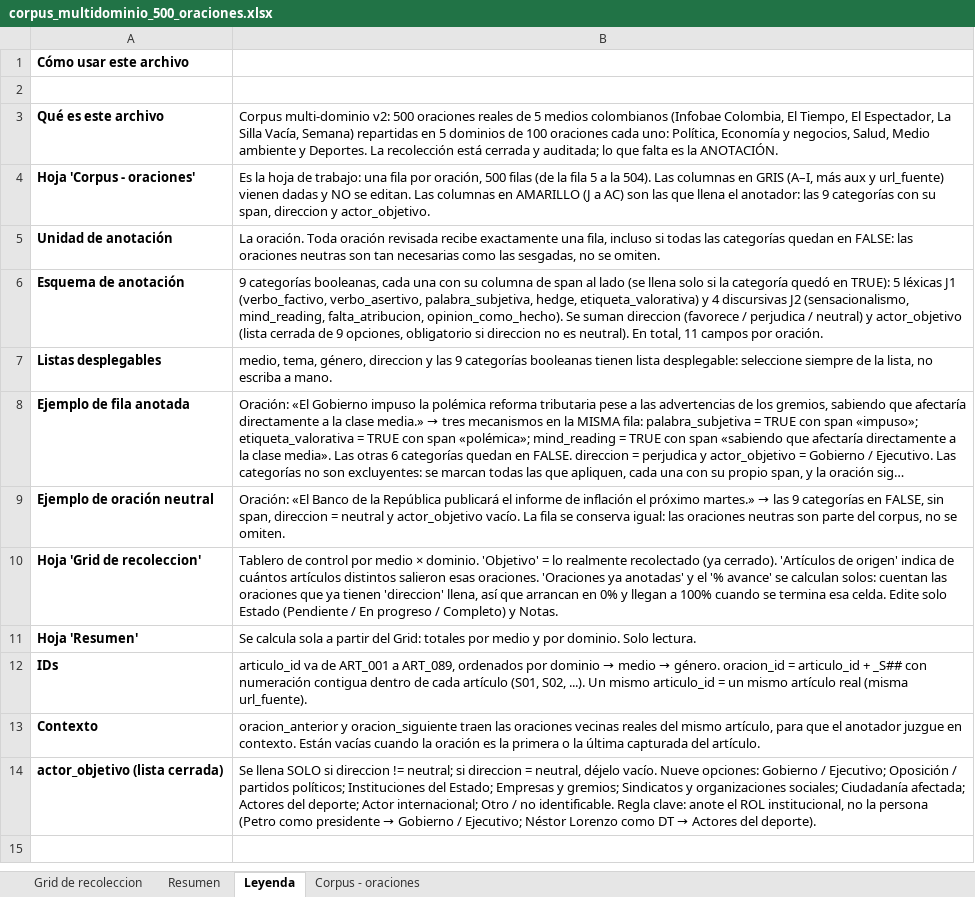
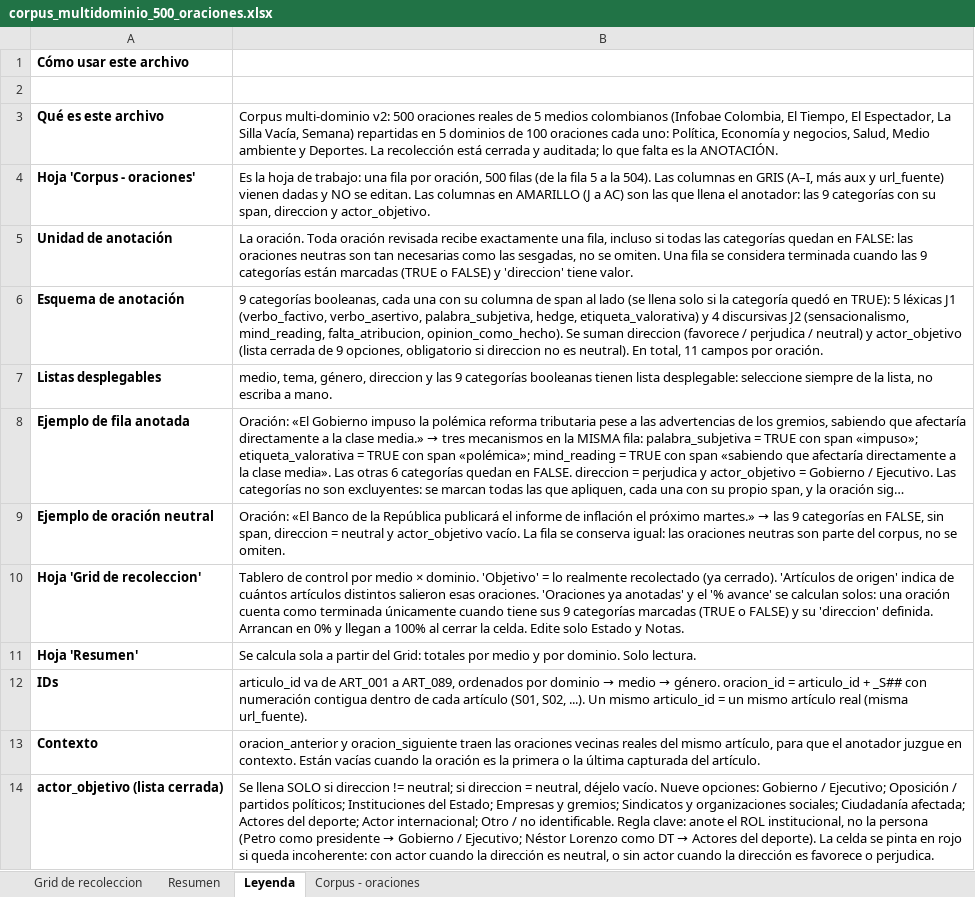
Before and after one commit to tux1984/SesgoCognitivo, an Excel workbook: data/corpus/corpus_multidominio_500_oraciones.xlsx, sheet Leyenda, drawn as a sheet; long unchanged cells end in …; values as stored, in another font and other column widths than the file's, no borders; the diff names each change by its address in the sheet, - before the commit and + after, or states it on an @@ line.

Commit message:
fix(corpus): el avance solo cuenta filas realmente terminadas
La columna auxiliar usaba 'direccion' como unico marcador de fila
completa, asi que llenar solo las dos ultimas columnas ya subia el
porcentaje del grid sin haber evaluado ninguna de las 9 categorias.

Ahora exige que las 9 booleanas esten marcadas (TRUE o FALSE) ademas de
direccion. El modo de fallo queda del lado seguro: si el anotador olvida
algo la fila no cuenta, en vez de contar de mas.

Se agrega formato condicional en actor_objetivo que pinta la celda
cuando queda incoherente con direccion: con actor siendo neutral, o sin
actor siendo favorece/perjudica. Excel no permite validacion cruzada
entre columnas con lista, asi que se resalta en vez de bloquear.

Leyenda y subtitulo del grid documentan el nuevo criterio.

```diff
--- a/data/corpus/corpus_multidominio_500_oraciones.xlsx (sheet Leyenda)
+++ b/data/corpus/corpus_multidominio_500_oraciones.xlsx (sheet Leyenda)
-B5: …se omiten.
+B5: …se omiten. Una fila se considera terminada cuando las 9 categorías están marcadas (TRUE o FALSE) y 'direccion' tiene valor.
-B10: …calculan solos: cuentan las oraciones que ya tienen 'direccion' llena, así que arrancan en 0% y llegan a 100% cuando se termina esa celda. Edite solo Estado (Pendiente / En progreso / Completo) y Notas.
+B10: …calculan solos: una oración cuenta como terminada únicamente cuando tiene sus 9 categorías marcadas (TRUE o FALSE) y su 'direccion' definida. Arrancan en 0% y llegan a 100% al cerrar la celda. Edite solo Estado y Notas.
-B14: …del deporte).
+B14: …del deporte). La celda se pinta en rojo si queda incoherente: con actor cuando la dirección es neutral, o sin actor cuando la dirección es favorece o perjudica.
```
Also changed, not shown: sheet Corpus - oraciones, sheet Grid de recoleccion.
